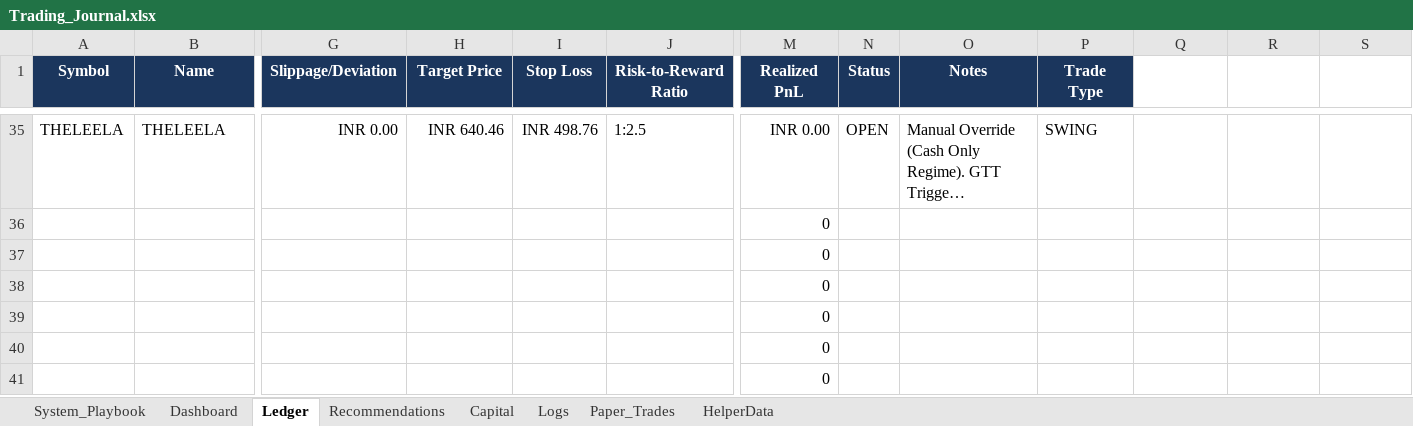
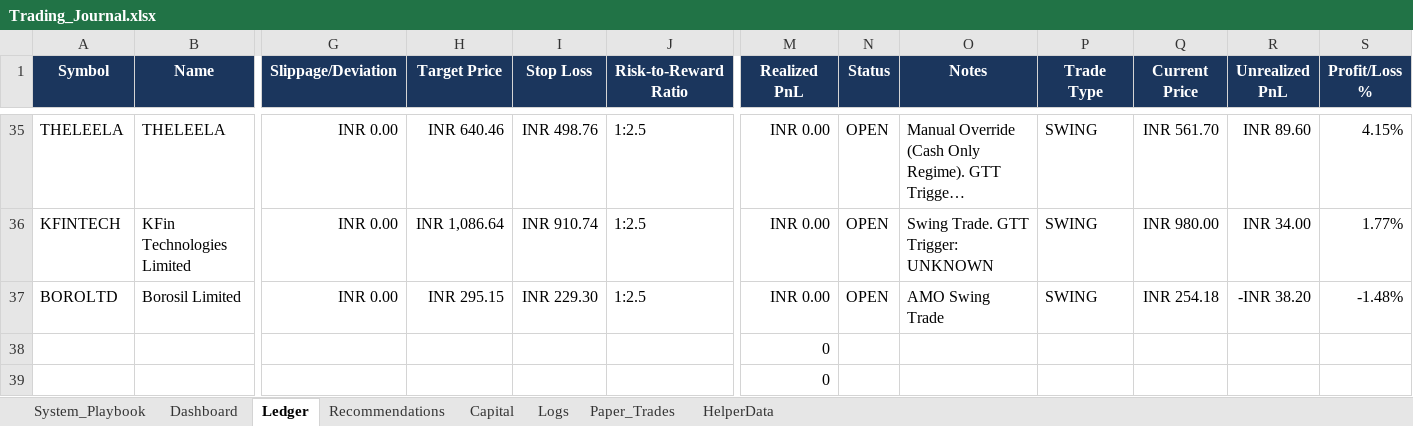
Before and after one commit to SyedTousifMasood/HalaalTrading, an Excel workbook: Trading_Journal.xlsx, sheet Ledger, drawn as a sheet; only a part is shown, gaps mark what is left out; the shorter side is filled out with more unchanged rows; long unchanged cells end in …; values as stored, in another font and other column widths than the file's, no borders; charts and pictures not drawn; removed rows and columns are numbered as before the commit, all else as after; rows hold the shown columns only; the diff covers the shown part only; the diff names each change by its address in the sheet, - before the commit and + after, or states it on an @@ line.

```diff
--- a/Trading_Journal.xlsx (sheet Ledger)
+++ b/Trading_Journal.xlsx (sheet Ledger)
-Q1: (empty)
+Q1: Current Price
-Q1:S1 fill: none
+Q1:S1 fill: #1B365D
-R1: (empty)
+R1: Unrealized PnL
-S1: (empty)
+S1: Profit/Loss %
-Q35 (Current Price): (empty)
+Q35 (Current Price): INR 561.70
-R35 (Unrealized PnL): (empty)
+R35 (Unrealized PnL): INR 89.60
-S35 (Profit/Loss %): (empty)
+S35 (Profit/Loss %): 4.15%
-row 36:  |  |  |  |  |  | 0
-row 37:  |  |  |  |  |  | 0
+row 36: KFINTECH | KFin Technologies Limited | INR 0.00 | INR 1,086.64 | INR 910.74 | 1:2.5 | INR 0.00 | OPEN | Swing Trade. GTT Trigger: UNKNOWN | SWING | INR 980.00 | INR 34.00 | 1.77%
+row 37: BOROLTD | Borosil Limited | INR 0.00 | INR 295.15 | INR 229.30 | 1:2.5 | INR 0.00 | OPEN | AMO Swing Trade | SWING | INR 254.18 | -INR 38.20 | -1.48%
```
Also changed, not shown: 64 edited cells and cell formats elsewhere in this sheet, sheet Dashboard, sheet Logs, sheet Capital, formulas that keep their value, charts or pictures, 8 other files.
